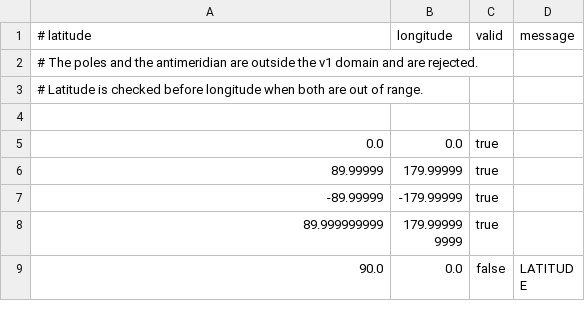
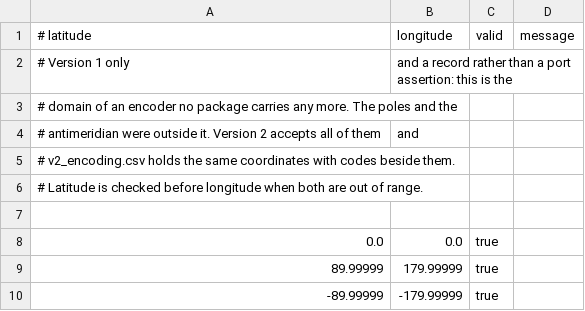
Before and after one commit to octopranav/Grid-Point-Code, a CSV file: test_data/validity_coordinates.csv, drawn as a sheet; only a part is shown; the shorter side is filled out with more unchanged rows.

Commit message:
Encode and decode version 2 in the Python port
The whole of the new format: the level-1 serpentine, the Peano digit
reflection below it, the parity reset entering level 6, the cell centre and
the cell box, parsing with the alias table, classification into geometric,
reserved and invalid, and the optional GF(25) check character. Ten characters
of pure arithmetic, no ordering tables, no generated constants.

Version 1 decoding moves to v1.py, behind its own entry point, so it never
touches the version 2 path. decode dispatches on length once separators are
stripped: ten characters is version 2, eleven is version 1. There is no
version 1 encoder any more, in this package or in any other, so the old
format cannot be minted again.

The encoder that built the frozen version 1 vectors moves to
test_data/v1_encoder.py, which is where the generator now reads it from.
Every version 1 vector regenerates byte for byte, digest included, so the
move changed no behaviour. The version 1 files the ports still assert are
decoding.csv, validity_codes.csv, and encoding.csv by containment; the other
two describe an encoder no package carries and are records rather than
assertions.

Six new vector files hold version 2: encoding, decoding, area, classify,
check and the hundred-thousand-point sample whose digest is what makes four
ports provably identical. The sample spans the full version 2 domain, so it
exercises the poles and the antimeridian rather than stopping short of them.

Two properties get tests of their own rather than examples: containment, that
two codes agreeing in k characters lie in one level-k cell and the reverse,
and continuity, that consecutive codes are adjacent cells everywhere except
at the 9,374,999 level-5 transitions the reset creates.

```diff
--- a/test_data/validity_coordinates.csv
+++ b/test_data/validity_coordinates.csv
@@ -1,3 +1,6 @@
 # latitude,longitude,valid,message
-# The poles and the antimeridian are outside the v1 domain and are rejected.
+# Version 1 only, and a record rather than a port assertion: this is the
+# domain of an encoder no package carries any more. The poles and the
+# antimeridian were outside it. Version 2 accepts all of them, and
+# v2_encoding.csv holds the same coordinates with codes beside them.
 # Latitude is checked before longitude when both are out of range.
```
Also changed, not shown: test_data/decoding.csv, test_data/encoding.csv, 20 other files.
